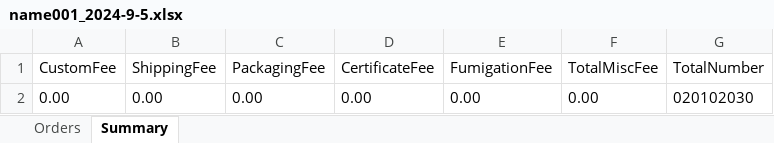
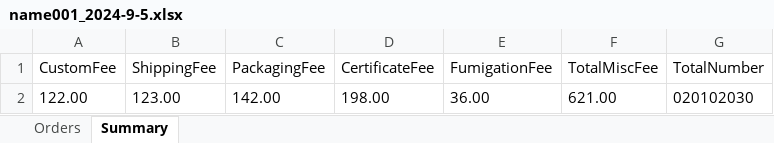
Before and after one commit to Y-small-space/FlowerShopWeb, an Excel workbook: DateBase/orders/name001_2024-9-5.xlsx, sheet Summary, drawn as a sheet; values as stored, in another font and other column widths than the file's, no borders; removed rows and columns are numbered as before the commit, all else as after; the diff names each change by its address in the sheet, - before the commit and + after, or states it on an @@ line.

```diff
--- a/DateBase/orders/name001_2024-9-5.xlsx (sheet Summary)
+++ b/DateBase/orders/name001_2024-9-5.xlsx (sheet Summary)
-row 2: 0.00 | 0.00 | 0.00 | 0.00 | 0.00 | 0.00 | 020102030
+row 2: 122.00 | 123.00 | 142.00 | 198.00 | 36.00 | 621.00 | 020102030
```
Also changed, not shown: sheet Orders.
